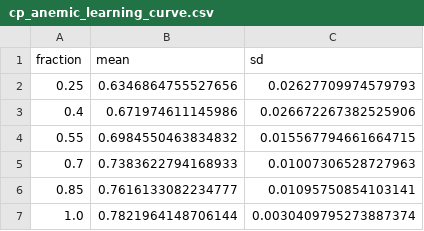
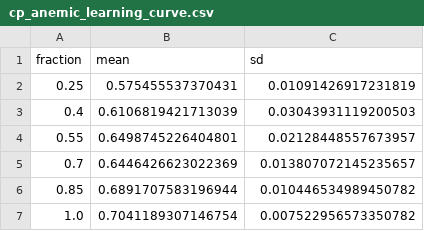
Before and after one commit to Pai-88/pallor-hb, a CSV file: results/cp_anemic_learning_curve.csv, drawn as a sheet.

```diff
--- a/results/cp_anemic_learning_curve.csv
+++ b/results/cp_anemic_learning_curve.csv
@@ -1,7 +1,7 @@
 fraction,mean,sd
-0.25,0.6346864755527656,0.02627709974579793
-0.4,0.671974611145986,0.026672267382525906
-0.55,0.6984550463834832,0.015567794661664715
-0.7,0.7383622794168933,0.01007306528727963
-0.85,0.7616133082234777,0.01095750854103141
-1.0,0.7821964148706144,0.0030409795273887374
+0.25,0.575455537370431,0.01091426917231819
+0.4,0.6106819421713039,0.03043931119200503
+0.55,0.6498745226404801,0.02128448557673957
+0.7,0.6446426623022369,0.013807072145235657
+0.85,0.6891707583196944,0.010446534989450782
+1.0,0.7041189307146754,0.007522956573350782
```
Also changed, not shown: results/cp_anemic_calibration_comparison.csv, results/cp_anemic_leave_one_site_out.csv, 31 other files.
